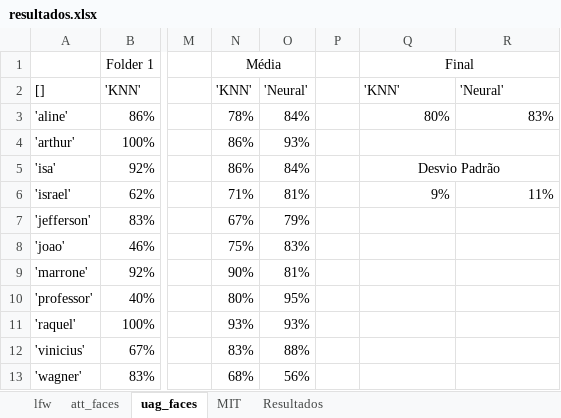
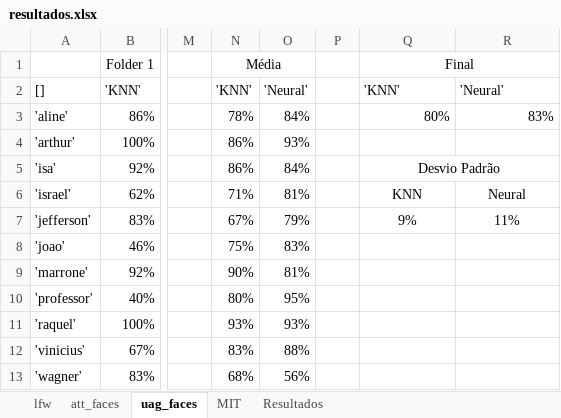
Before and after one commit to joaoantoniocn/pooling-raw-faces, an Excel workbook: resultados.xlsx, sheet uag_faces, drawn as a sheet; only a part is shown, gaps mark what is left out; values as stored, in another font and other column widths than the file's, no borders; the diff names each change by its address in the sheet, - before the commit and + after, or states it on an @@ line.

```diff
--- a/resultados.xlsx (sheet uag_faces)
+++ b/resultados.xlsx (sheet uag_faces)
-Q6: 9%
+Q6: KNN
-Q6:R6 alignment: right
+Q6:R6 alignment: center
-R6: 11%
+R6: Neural
-Q7: (empty)
+Q7: 9%
-R7: (empty)
+R7: 11%
```
Also changed, not shown: sheet MIT, sheet att_faces, sheet lfw, charts or pictures, 2 other files.
